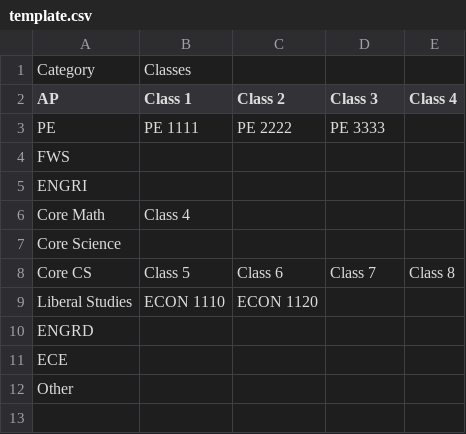
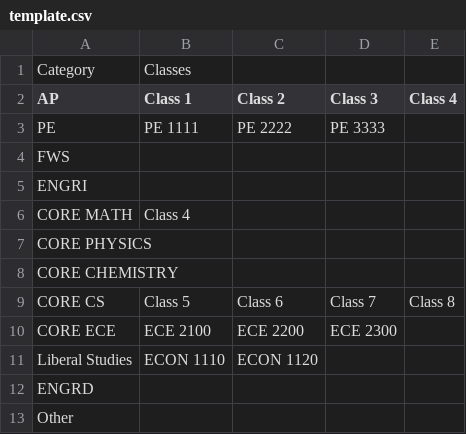
Before and after one commit to roninsharma25/Graduation-Requirements-Validator, a CSV file: template.csv, drawn as a sheet.

```diff
--- a/template.csv
+++ b/template.csv
@@ -5,8 +5,9 @@ FWS,
 ENGRI,
-Core Math, Class 4
-Core Science,
-Core CS, Class 5, Class 6, Class 7, Class 8
+CORE MATH, Class 4
+CORE PHYSICS,
+CORE CHEMISTRY,
+CORE CS, Class 5, Class 6, Class 7, Class 8
+CORE ECE, ECE 2100, ECE 2200, ECE 2300
 Liberal Studies, ECON 1110, ECON 1120
 ENGRD,
-ECE,
 Other,
```
Also changed, not shown: 2 other files.
